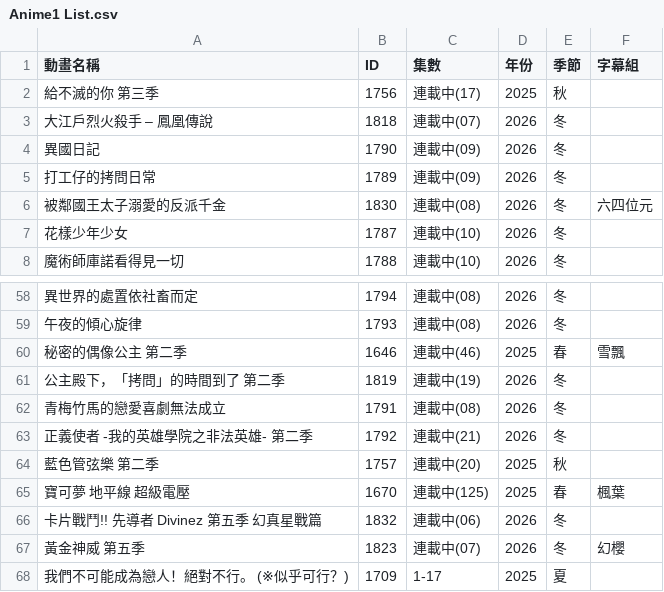
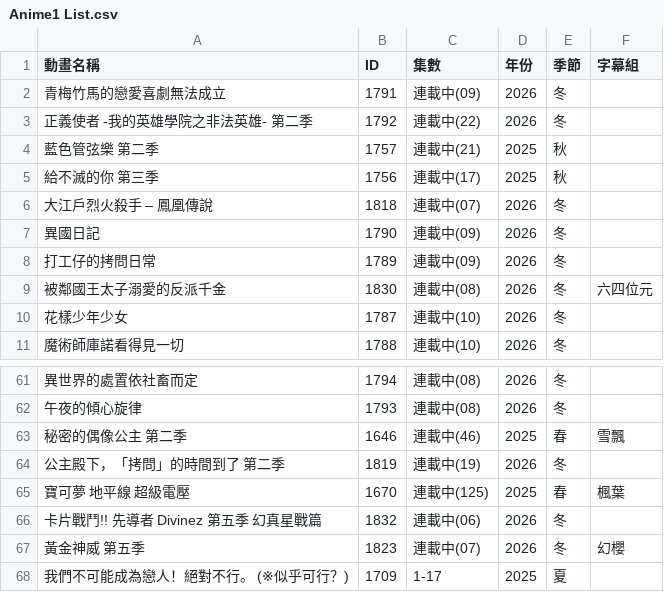
Before and after one commit to HeiTang/Anime1-Data, a CSV file: Anime1 List.csv, drawn as a sheet; only a part is shown, gaps mark what is left out; removed rows and columns are numbered as before the commit, all else as after; the diff names each change by its address in the sheet, - before the commit and + after, or states it on an @@ line.

Commit message:
Doc: Upgrade Anime1 List

```diff
--- a/Anime1 List.csv
+++ b/Anime1 List.csv
+row 2: 青梅竹馬的戀愛喜劇無法成立 | 1791 | 連載中(09) | 2026 | 冬
+row 3: 正義使者 -我的英雄學院之非法英雄- 第二季 | 1792 | 連載中(22) | 2026 | 冬
+row 4: 藍色管弦樂 第二季 | 1757 | 連載中(21) | 2025 | 秋
-row 62: 青梅竹馬的戀愛喜劇無法成立 | 1791 | 連載中(08) | 2026 | 冬
-row 63: 正義使者 -我的英雄學院之非法英雄- 第二季 | 1792 | 連載中(21) | 2026 | 冬
-row 64: 藍色管弦樂 第二季 | 1757 | 連載中(20) | 2025 | 秋
```
Also changed, not shown: 1 other file.
